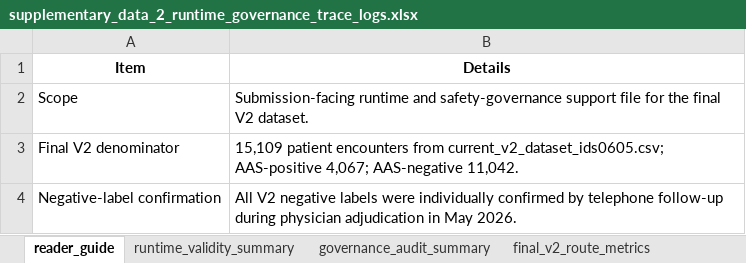
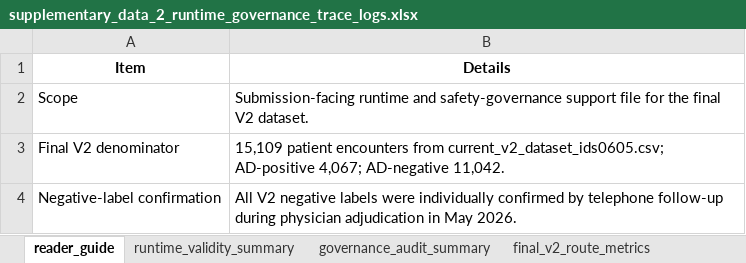
Before and after one commit to gllary/AD-multi-agent, an Excel workbook: supplementary_data_2_runtime_governance_trace_logs.xlsx, sheet reader_guide, drawn as a sheet; values as stored, in another font and other column widths than the file's, no borders; the diff names each change by its address in the sheet, - before the commit and + after, or states it on an @@ line.

```diff
--- a/supplementary_data_2_runtime_governance_trace_logs.xlsx (sheet reader_guide)
+++ b/supplementary_data_2_runtime_governance_trace_logs.xlsx (sheet reader_guide)
-B3 (Details): …from current_v2_dataset_ids0605.csv; AAS-positive 4,067; AAS-negative 11,042.
+B3 (Details): …from current_v2_dataset_ids0605.csv; AD-positive 4,067; AD-negative 11,042.
```
Also changed, not shown: sheet residual_fn_stanford, sheet deescalated_direct_cta, sheet governance_audit_summary, other sheet tabs, supplementary_data_1_full_performance_metrics_bootstrap_paired_contrasts.xlsx, supplementary_data_3_prompt_schema_config_freeze_inventory.xlsx, 34 other files.
